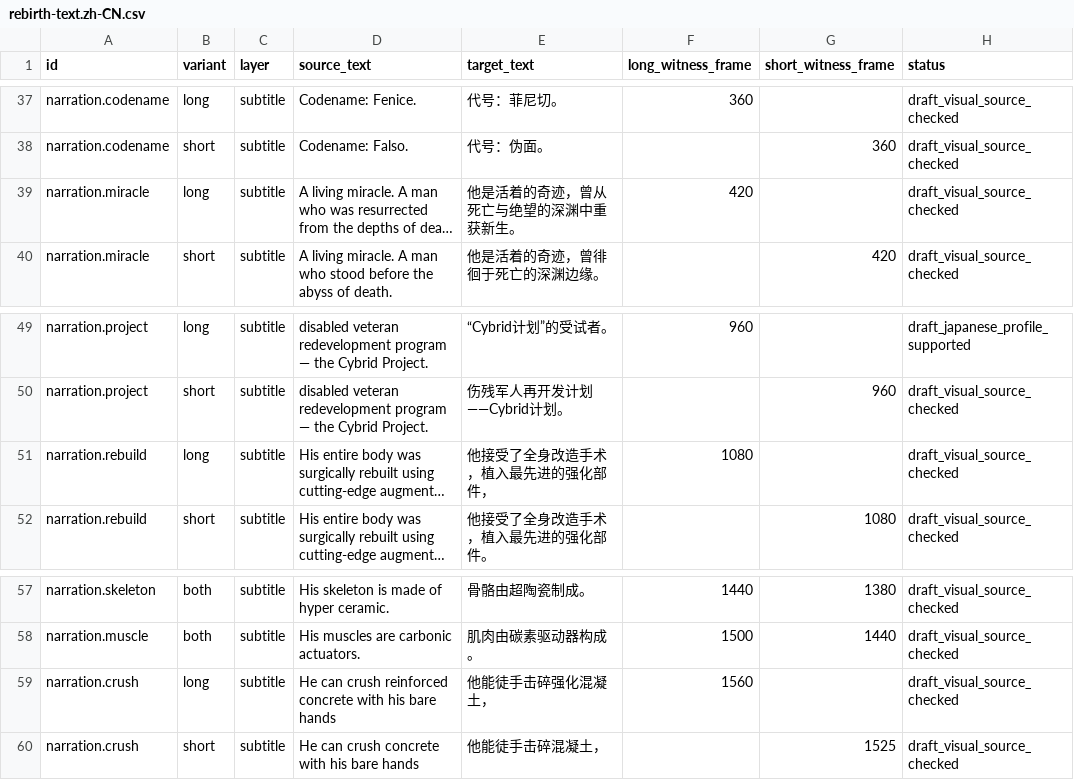
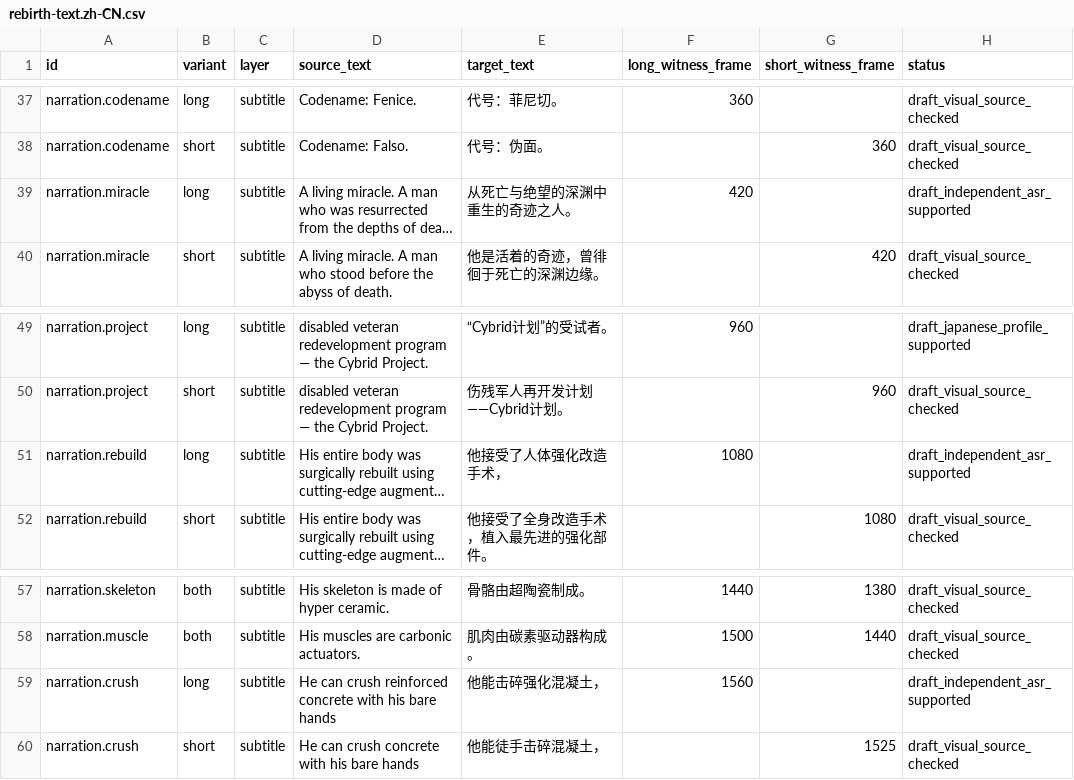
Before and after one commit to RepressedAlliance/AgeReVerse, a CSV file: rUGP/games/photonmelodies/video-localization/rebirth-text.zh-CN.csv, drawn as a sheet; only a part is shown, gaps mark what is left out; long unchanged cells end in …; the diff names each change by its address in the sheet, - before the commit and + after, or states it on an @@ line.

```diff
--- a/rUGP/games/photonmelodies/video-localization/rebirth-text.zh-CN.csv
+++ b/rUGP/games/photonmelodies/video-localization/rebirth-text.zh-CN.csv
-E39 (target_text): 他是活着的奇迹，曾从死亡与绝望的深渊中重获新生。
+E39 (target_text): 从死亡与绝望的深渊中重生的奇迹之人。
-H39 (status): draft_visual_source_checked
+H39 (status): draft_independent_asr_supported
-E51 (target_text): 他接受了全身改造手术，植入最先进的强化部件，
+E51 (target_text): 他接受了人体强化改造手术，
-H51 (status): draft_visual_source_checked
+H51 (status): draft_independent_asr_supported
-E59 (target_text): 他能徒手击碎强化混凝土，
+E59 (target_text): 他能击碎强化混凝土，
-H59 (status): draft_visual_source_checked
+H59 (status): draft_independent_asr_supported
```
Also changed, not shown: 4 other files.
